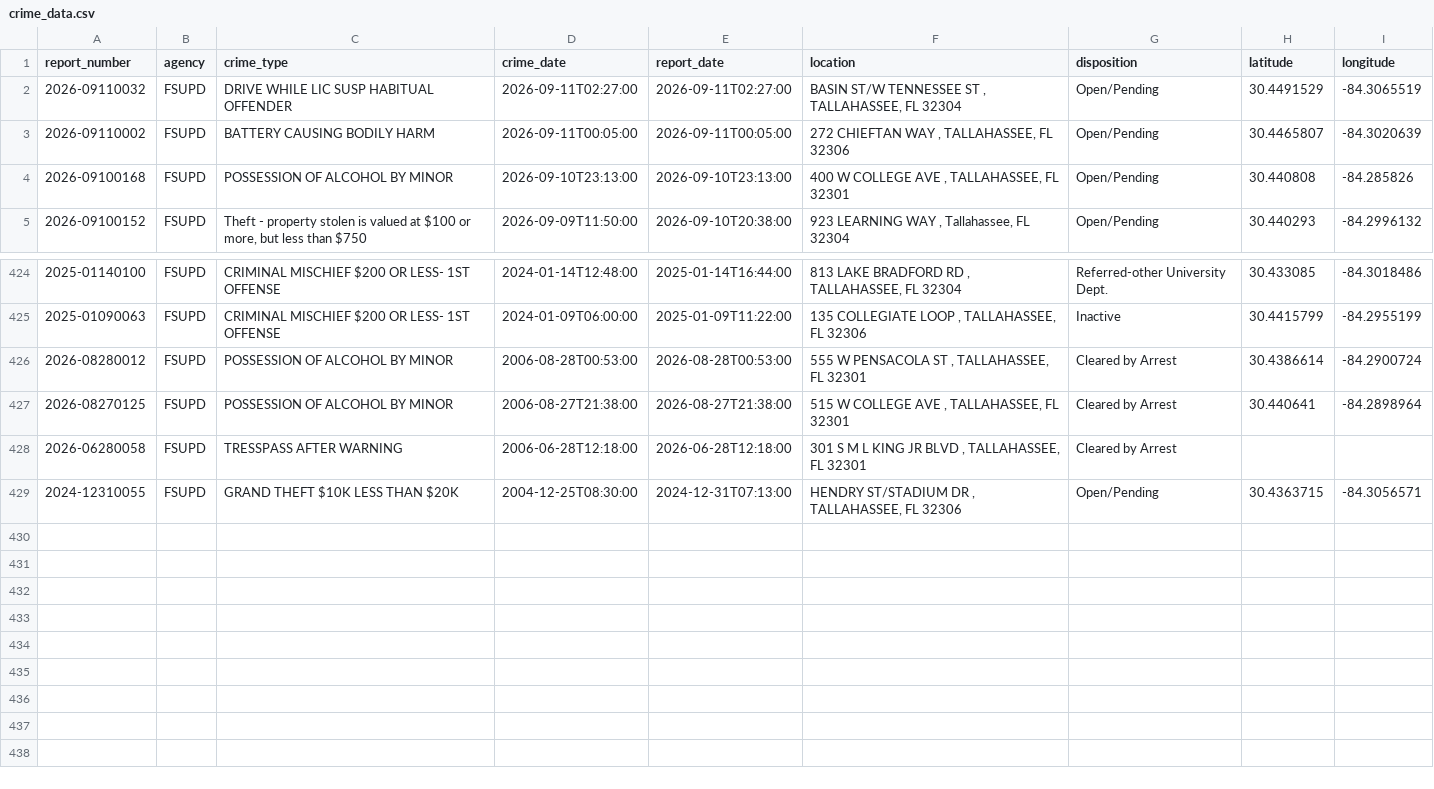
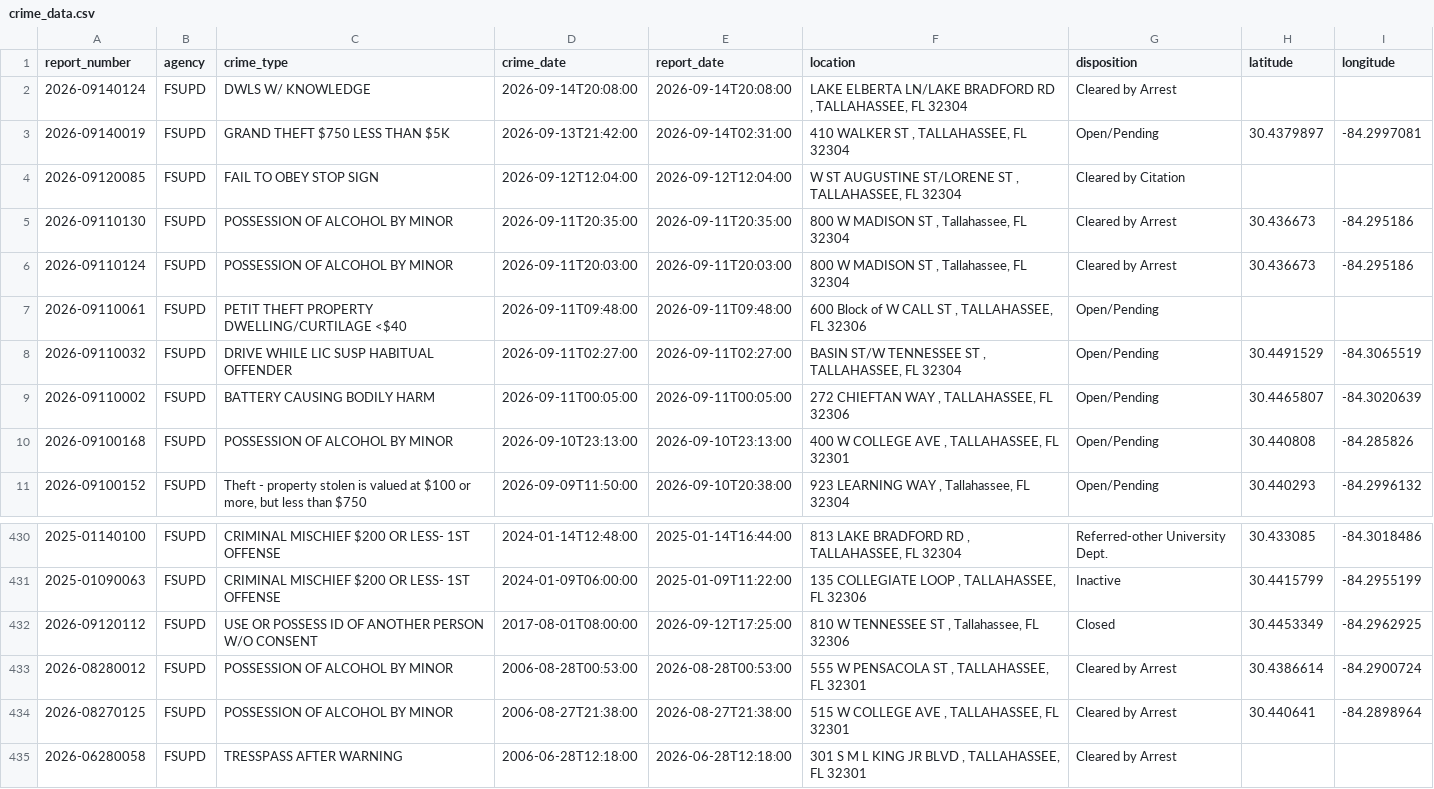
Before and after one commit to upishanker/FSU-Crime, a CSV file: data/crime_data.csv, drawn as a sheet; only a part is shown, gaps mark what is left out; the shorter side is filled out with more unchanged rows; the diff names each change by its address in the sheet, - before the commit and + after, or states it on an @@ line.

```diff
--- a/data/crime_data.csv
+++ b/data/crime_data.csv
+row 2: 2026-09140124 | FSUPD | DWLS W/ KNOWLEDGE | 2026-09-14T20:08:00 | 2026-09-14T20:08:00 | LAKE ELBERTA LN/LAKE BRADFORD RD , TALLAHASSEE, FL 32304 | Cleared by Arrest
+row 3: 2026-09140019 | FSUPD | GRAND THEFT $750 LESS THAN $5K | 2026-09-13T21:42:00 | 2026-09-14T02:31:00 | 410 WALKER ST , TALLAHASSEE, FL 32304 | Open/Pending | 30.4379897 | -84.2997081
+row 4: 2026-09120085 | FSUPD | FAIL TO OBEY STOP SIGN | 2026-09-12T12:04:00 | 2026-09-12T12:04:00 | W ST AUGUSTINE ST/LORENE ST , TALLAHASSEE, FL 32304 | Cleared by Citation
+row 5: 2026-09110130 | FSUPD | POSSESSION OF ALCOHOL BY MINOR | 2026-09-11T20:35:00 | 2026-09-11T20:35:00 | 800 W MADISON ST , Tallahassee, FL 32304 | Cleared by Arrest | 30.436673 | -84.295186
+row 6: 2026-09110124 | FSUPD | POSSESSION OF ALCOHOL BY MINOR | 2026-09-11T20:03:00 | 2026-09-11T20:03:00 | 800 W MADISON ST , Tallahassee, FL 32304 | Cleared by Arrest | 30.436673 | -84.295186
+row 7: 2026-09110061 | FSUPD | PETIT THEFT PROPERTY DWELLING/CURTILAGE <$40 | 2026-09-11T09:48:00 | 2026-09-11T09:48:00 | 600 Block of W CALL ST , TALLAHASSEE, FL 32306 | Open/Pending
+row 432: 2026-09120112 | FSUPD | USE OR POSSESS ID OF ANOTHER PERSON W/O CONSENT | 2017-08-01T08:00:00 | 2026-09-12T17:25:00 | 810 W TENNESSEE ST , Tallahassee, FL 32306 | Closed | 30.4453349 | -84.2962925
```
Also changed, not shown: 2 other files.
